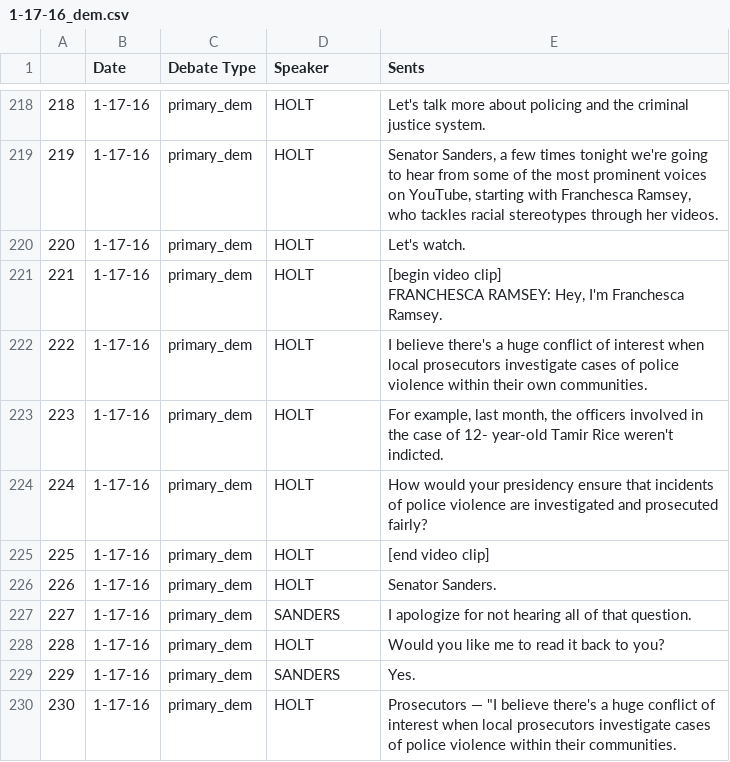
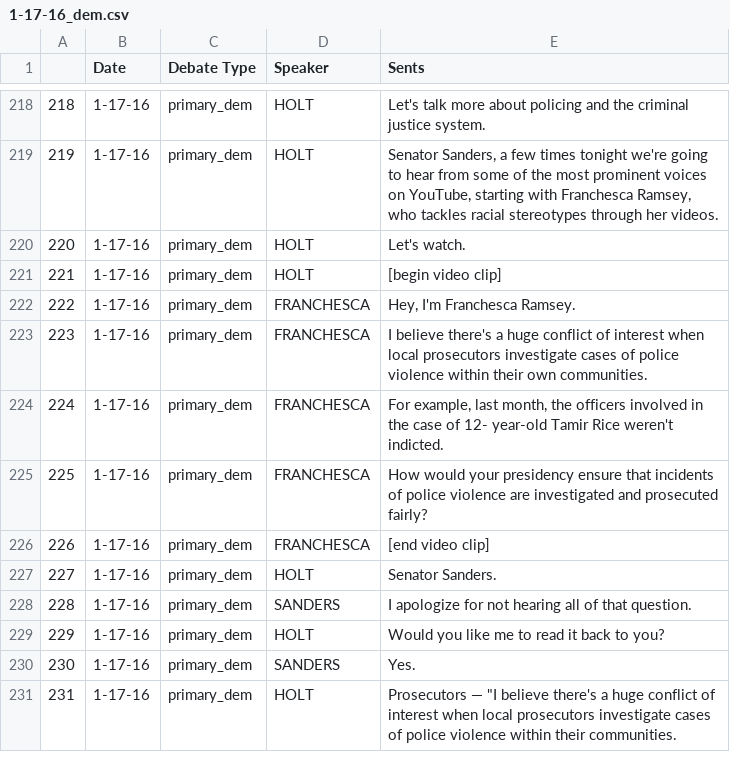
Before and after one commit to Data-Science-for-Linguists/2016-Debates-and-Referring-Expressions, a CSV file: data/Debates/csv/1-17-16_dem.csv, drawn as a sheet; only a part is shown, gaps mark what is left out; addresses are those after the commit; ↵ is a line break in a cell; the diff names each change by its address in the sheet, - before the commit and + after, or states it on an @@ line.

```diff
--- a/data/Debates/csv/1-17-16_dem.csv
+++ b/data/Debates/csv/1-17-16_dem.csv
-E221 (Sents): [begin video clip] ↵ FRANCHESCA RAMSEY: Hey, I'm Franchesca Ramsey.
+E221 (Sents): [begin video clip]
+row 222: 222 | 1-17-16 | primary_dem | FRANCHESCA | Hey, I'm Franchesca Ramsey.
@@ column A renumbered from row 223 down @@
-D223:D226 (Speaker): HOLT
+D223:D226 (Speaker): FRANCHESCA
```
Also changed, not shown: data/Debates/csv/1-25-16_dem.csv, data/Debates/csv/10-13-15_dem.csv, 6 other files.
